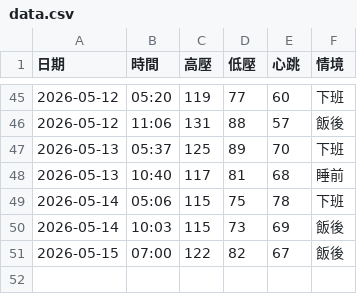
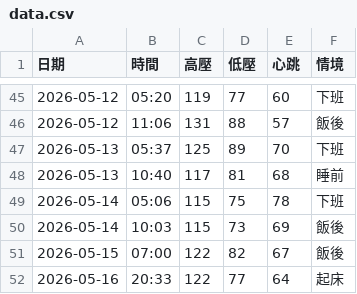
Before and after one commit to nomi53875-byte/health-voice-tracker, a CSV file: data.csv, drawn as a sheet; only a part is shown, gaps mark what is left out.

Commit message:
Add entry

```diff
--- a/data.csv
+++ b/data.csv
@@ -51 +51,2 @@
 2026-05-15,07:00,122,82,67,飯後
+2026-05-16,20:33,122,77,64,起床
```
